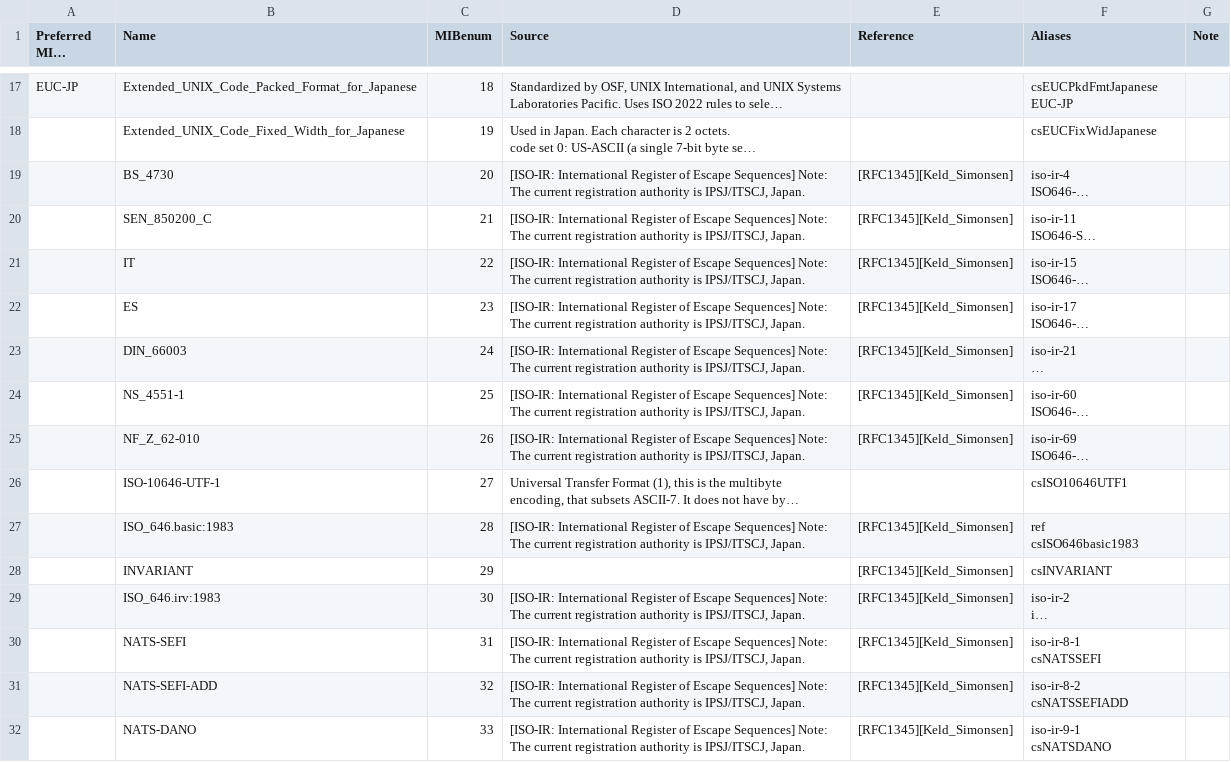
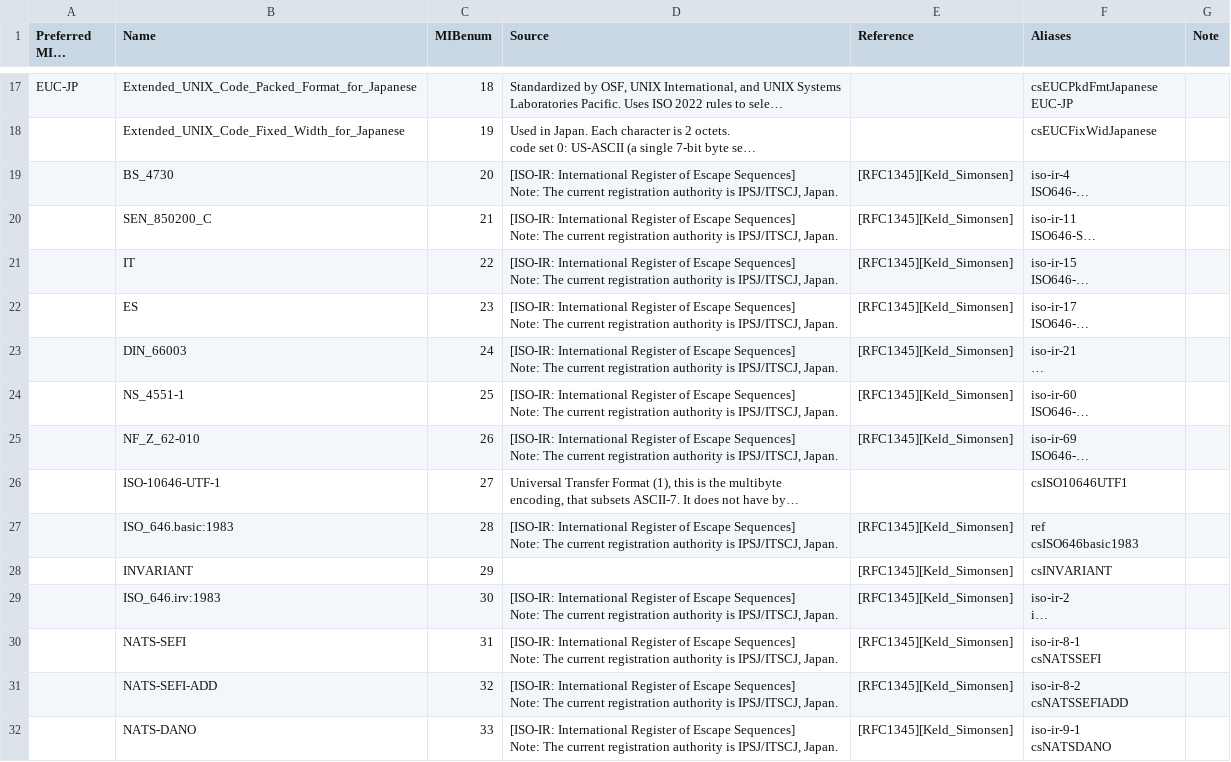
Before and after one commit to noresources/php-http, a CSV file: resources/data/character-sets-1.csv, drawn as a sheet; only a part is shown, gaps mark what is left out; long unchanged cells end in …; the diff covers the shown part only; the diff names each change by its address in the sheet, - before the commit and + after, or states it on an @@ line.

```diff
--- a/resources/data/character-sets-1.csv
+++ b/resources/data/character-sets-1.csv
-D19:D25 (Source): …IPSJ/ITSCJ, Japan.
+D19:D25 (Source): …IPSJ/ITSCJ, Japan.
-D27 (Source): …IPSJ/ITSCJ, Japan.
+D27 (Source): …IPSJ/ITSCJ, Japan.
-D29:D32 (Source): …IPSJ/ITSCJ, Japan.
+D29:D32 (Source): …IPSJ/ITSCJ, Japan.
```
Also changed, not shown: 67 edited cells elsewhere in this file, resources/data/authschemes.csv, resources/data/field-names.csv, 6 other files.
